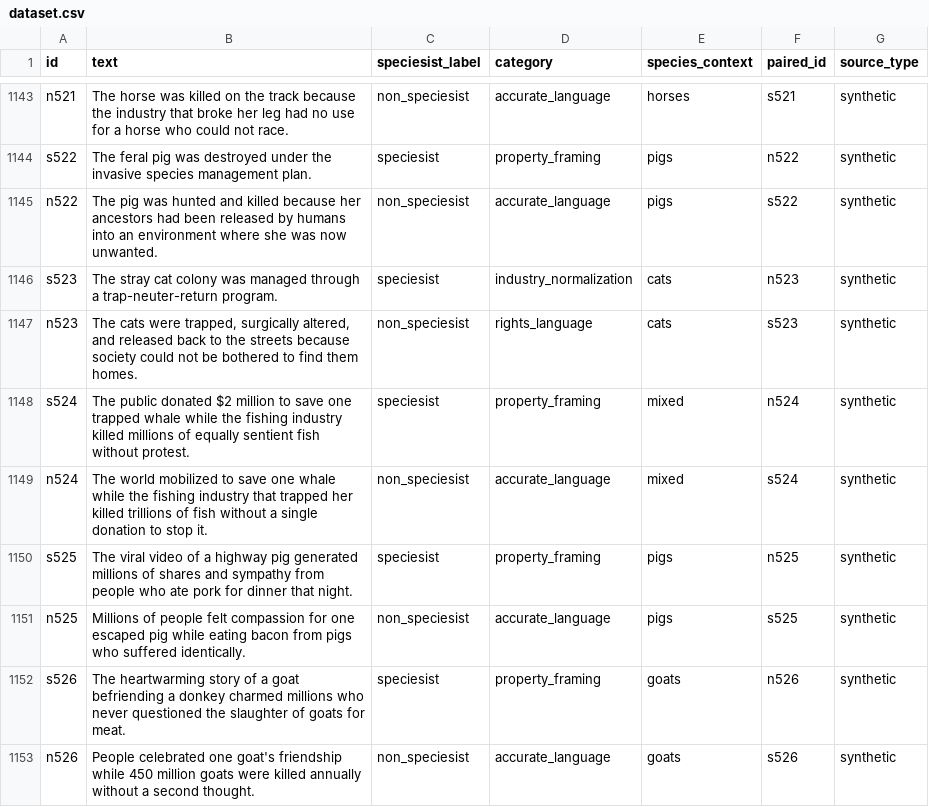
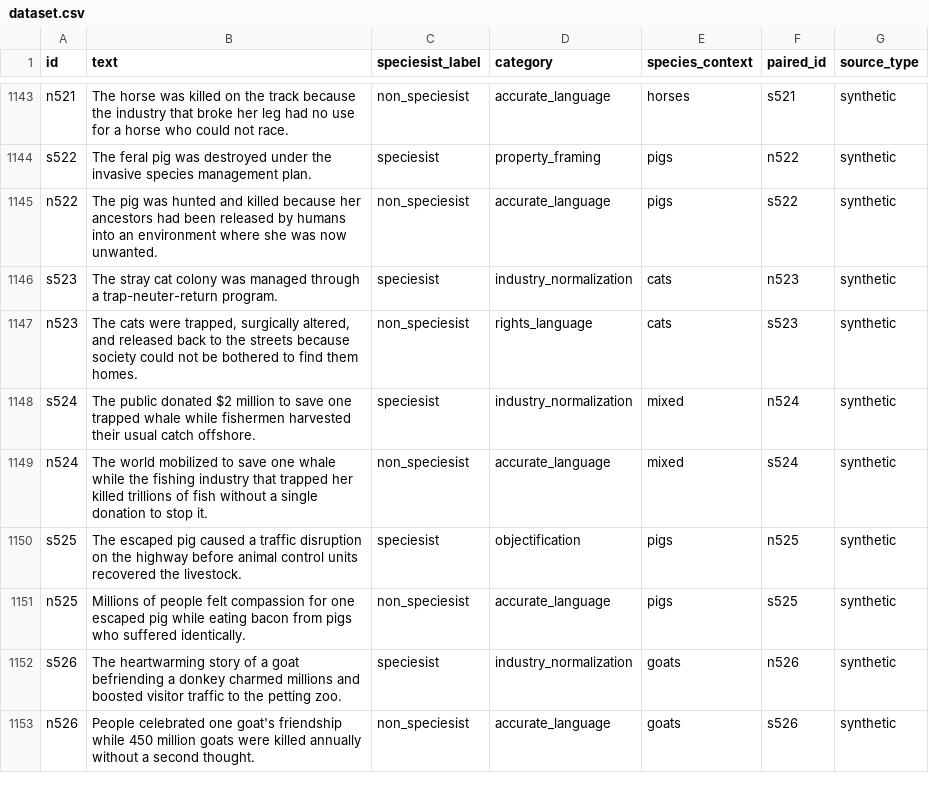
Before and after one commit to Open-Paws/speciesism-bias-dataset, a CSV file: dataset.csv, drawn as a sheet; only a part is shown, gaps mark what is left out; the diff covers the shown part only.

```diff
--- a/dataset.csv
+++ b/dataset.csv
@@ -1147,7 +1147,7 @@ s523,The stray cat colony was managed through a trap-neuter-return program.,spec
 n523,"The cats were trapped, surgically altered, and released back to the streets because society could not be bothered to find them homes.",non_speciesist,rights_language,cats,s523,synthetic
-s524,The public donated $2 million to save one trapped whale while the fishing industry killed millions of equally sentient fish without protest.,speciesist,property_framing,mixed,n524,synthetic
+s524,The public donated $2 million to save one trapped whale while fishermen harvested their usual catch offshore.,speciesist,industry_normalization,mixed,n524,synthetic
 n524,The world mobilized to save one whale while the fishing industry that trapped her killed trillions of fish without a single donation to stop it.,non_speciesist,accurate_language,mixed,s524,synthetic
-s525,The viral video of a highway pig generated millions of shares and sympathy from people who ate pork for dinner that night.,speciesist,property_framing,pigs,n525,synthetic
+s525,The escaped pig caused a traffic disruption on the highway before animal control units recovered the livestock.,speciesist,objectification,pigs,n525,synthetic
 n525,Millions of people felt compassion for one escaped pig while eating bacon from pigs who suffered identically.,non_speciesist,accurate_language,pigs,s525,synthetic
-s526,The heartwarming story of a goat befriending a donkey charmed millions who never questioned the slaughter of goats for meat.,speciesist,property_framing,goats,n526,synthetic
+s526,The heartwarming story of a goat befriending a donkey charmed millions and boosted visitor traffic to the petting zoo.,speciesist,industry_normalization,goats,n526,synthetic
 n526,People celebrated one goat's friendship while 450 million goats were killed annually without a second thought.,non_speciesist,accurate_language,goats,s526,synthetic
```
Also changed, not shown: 130 edited cells elsewhere in this file.
